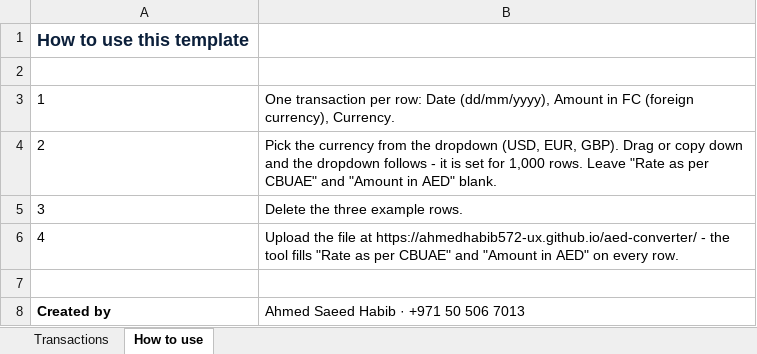
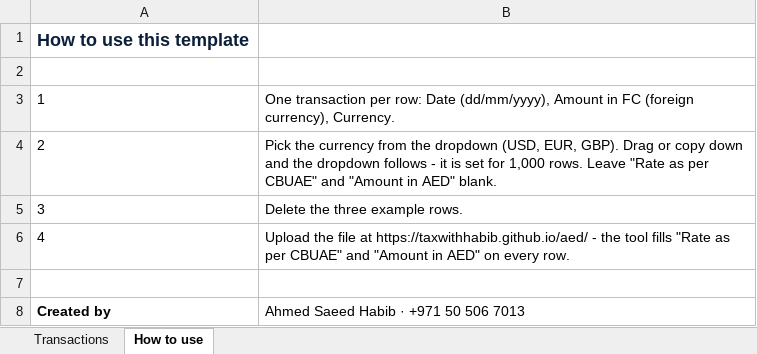
Before and after one commit to taxwithhabib/aed, an Excel workbook: AED_conversion_template.xlsx, sheet How to use, drawn as a sheet; values as stored, in another font and other column widths than the file's, no borders; the diff names each change by its address in the sheet, - before the commit and + after, or states it on an @@ line.

```diff
--- a/AED_conversion_template.xlsx (sheet How to use)
+++ b/AED_conversion_template.xlsx (sheet How to use)
-B6: …file at https://ahmedhabib572-ux.github.io/aed-converter/ - the…
+B6: …file at https://taxwithhabib.github.io/aed/ - the…
```
Also changed, not shown: 3 other files.
